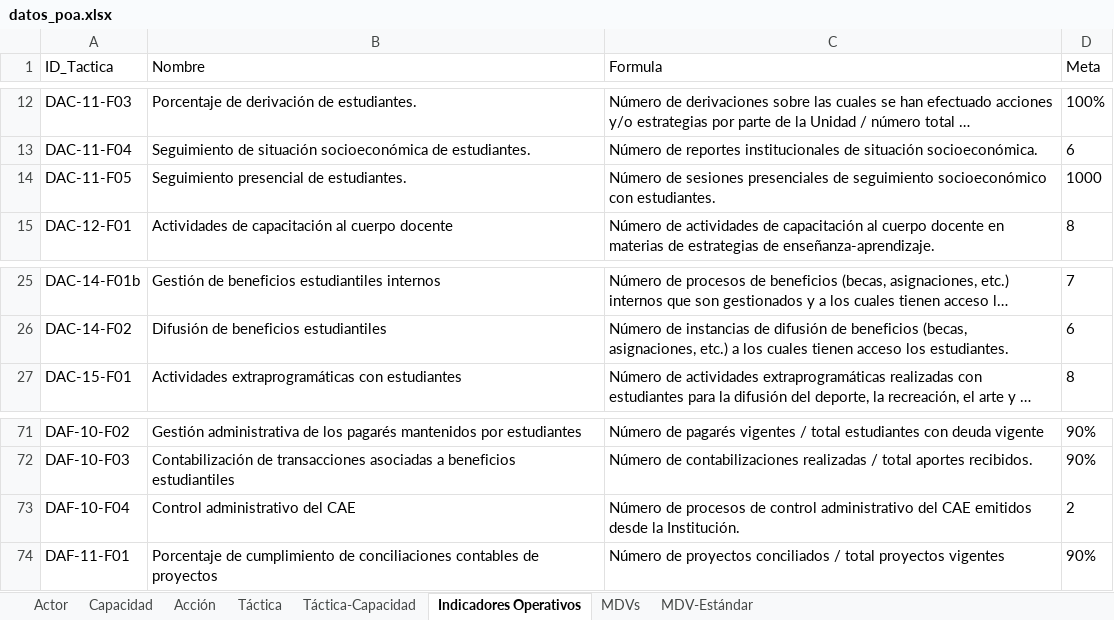
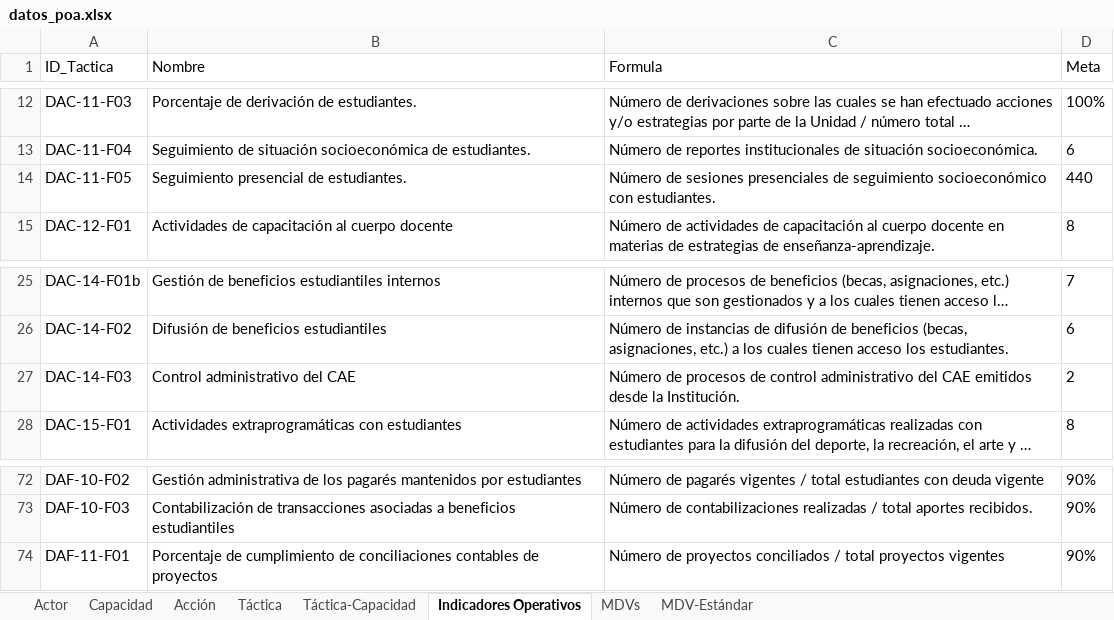
Before and after one commit to UTGI-UAYSEN/dpac-pci-poa-web, an Excel workbook: datos_poa.xlsx, sheet Indicadores Operativos, drawn as a sheet; only a part is shown, gaps mark what is left out; long unchanged cells end in …; values as stored, in another font and other column widths than the file's, no borders; removed rows and columns are numbered as before the commit, all else as after; the diff names each change by its address in the sheet, - before the commit and + after, or states it on an @@ line.

```diff
--- a/datos_poa.xlsx (sheet Indicadores Operativos)
+++ b/datos_poa.xlsx (sheet Indicadores Operativos)
-D14 (Meta): 1000
+D14 (Meta): 440
+row 27: DAC-14-F03 | Control administrativo del CAE | Número de procesos de control administrativo del CAE emitidos desde la Institución. | 2
-row 73: DAF-10-F04 | Control administrativo del CAE | Número de procesos de control administrativo del CAE emitidos desde la Institución. | 2
```
Also changed, not shown: sheet MDV-Estándar, sheet MDVs, sheet Táctica-Capacidad, sheet Táctica, sheet Acción, 6 other files.
